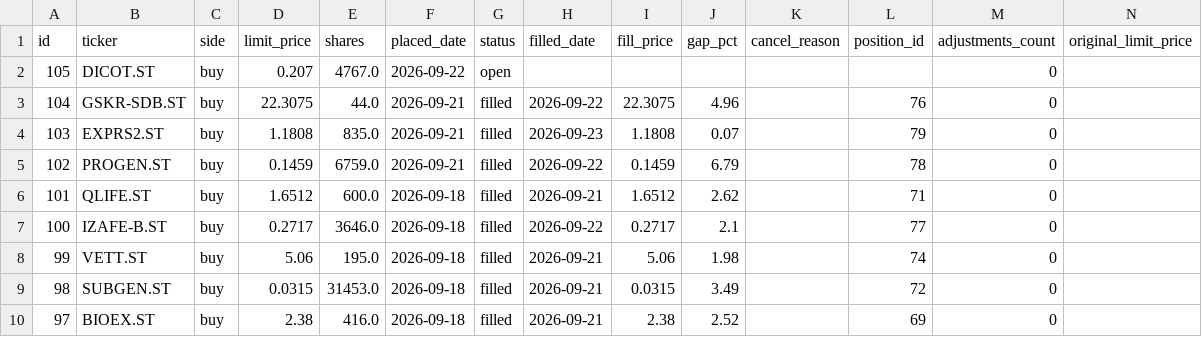
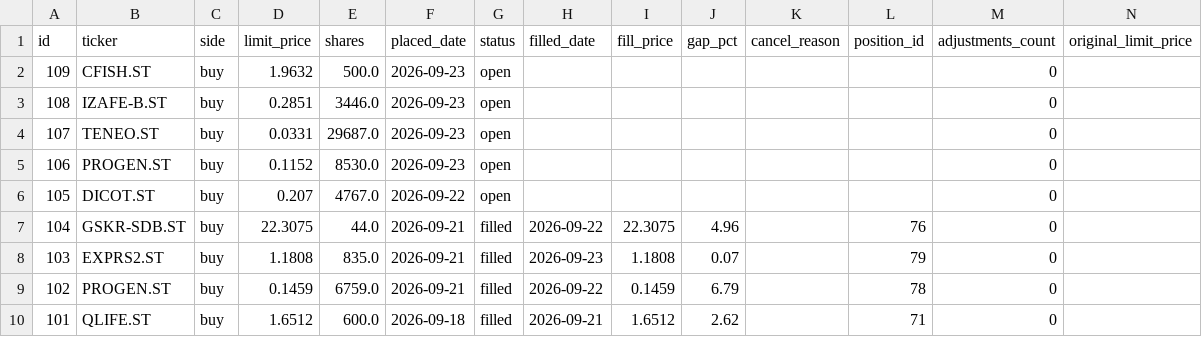
Before and after one commit to benjaminneilan16/small-cap, a CSV file: reports/orders.csv, drawn as a sheet; only a part is shown; the shorter side is filled out with more unchanged rows.

```diff
--- a/reports/orders.csv
+++ b/reports/orders.csv
@@ -1,2 +1,6 @@
 id,ticker,side,limit_price,shares,placed_date,status,filled_date,fill_price,gap_pct,cancel_reason,position_id,adjustments_count,original_limit_price
+109,CFISH.ST,buy,1.9632,500.0,2026-09-23,open,,,,,,0,
+108,IZAFE-B.ST,buy,0.2851,3446.0,2026-09-23,open,,,,,,0,
+107,TENEO.ST,buy,0.0331,29687.0,2026-09-23,open,,,,,,0,
+106,PROGEN.ST,buy,0.1152,8530.0,2026-09-23,open,,,,,,0,
 105,DICOT.ST,buy,0.207,4767.0,2026-09-22,open,,,,,,0,
```
Also changed, not shown: reports/positions.csv, 3 other files.
